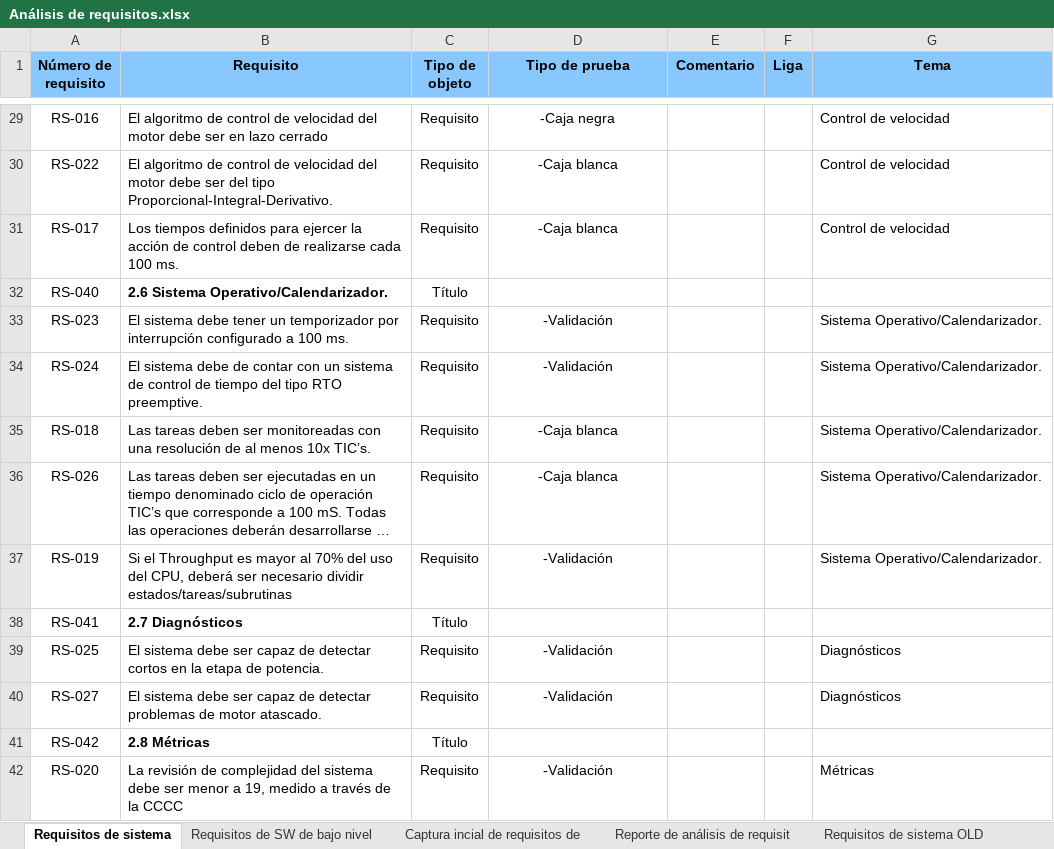
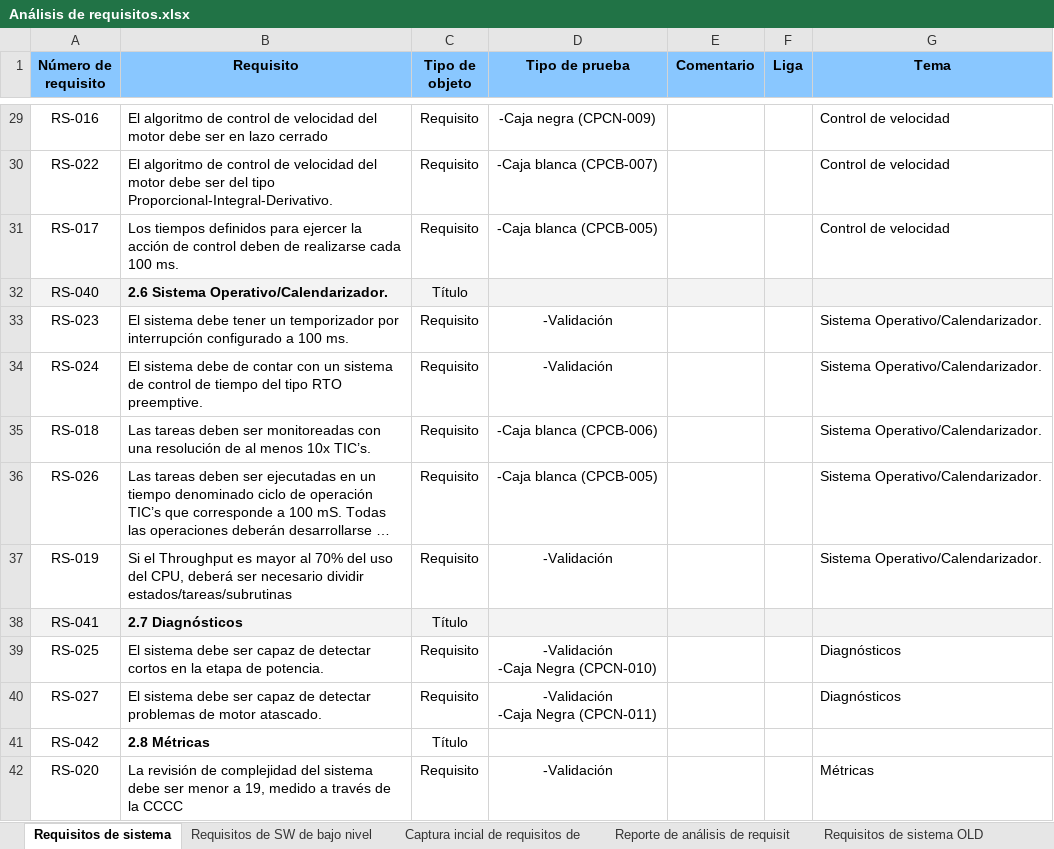
Before and after one commit to RebecaM94/Proyecto_Integrador, an Excel workbook: ESTRUCTURA DEL PROYECTO/1) Requisitos/Análisis de requisitos.xlsx, sheet Requisitos de sistema, drawn as a sheet; only a part is shown, gaps mark what is left out; long unchanged cells end in …; values as stored, in another font and other column widths than the file's, no borders; charts and pictures not drawn; ↵ is a line break in a cell; the diff covers the shown part only; the diff names each change by its address in the sheet, - before the commit and + after, or states it on an @@ line.

```diff
--- a/ESTRUCTURA DEL PROYECTO/1) Requisitos/Análisis de requisitos.xlsx (sheet Requisitos de sistema)
+++ b/ESTRUCTURA DEL PROYECTO/1) Requisitos/Análisis de requisitos.xlsx (sheet Requisitos de sistema)
-D29 (Tipo de prueba): -Caja negra
+D29 (Tipo de prueba): -Caja negra (CPCN-009)
-D30 (Tipo de prueba): -Caja blanca
+D30 (Tipo de prueba): -Caja blanca (CPCB-007)
-D31 (Tipo de prueba): -Caja blanca
+D31 (Tipo de prueba): -Caja blanca (CPCB-005)
-A32:G32 fill: none
+A32:G32 fill: #F3F3F3
-D35 (Tipo de prueba): -Caja blanca
+D35 (Tipo de prueba): -Caja blanca (CPCB-006)
-D36 (Tipo de prueba): -Caja blanca
+D36 (Tipo de prueba): -Caja blanca (CPCB-005)
-A38:G38 fill: none
+A38:G38 fill: #F3F3F3
-D39 (Tipo de prueba): -Validación
+D39 (Tipo de prueba): -Validación ↵ -Caja Negra (CPCN-010)
-D40 (Tipo de prueba): -Validación
+D40 (Tipo de prueba): -Validación ↵ -Caja Negra (CPCN-011)
```
Also changed, not shown: 13 edited cells and cell formats elsewhere in this sheet, sheet Requisitos de SW de bajo nivel, sheet Requisitos de sistema OLD, charts or pictures, 12 other files.
